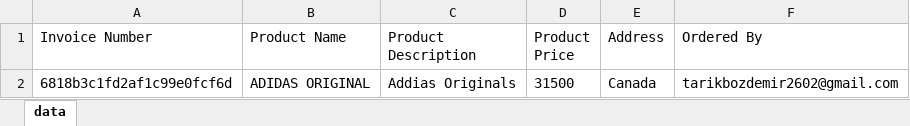
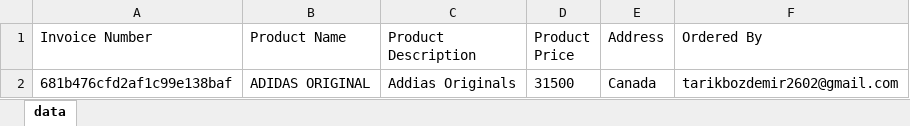
Before and after one commit to theBozdemir/Automation-practice, an Excel workbook: cypress/downloads/order-invoice_tarikbozdemir2602.xlsx, sheet data, drawn as a sheet; values as stored, in another font and other column widths than the file's, no borders; the diff names each change by its address in the sheet, - before the commit and + after, or states it on an @@ line.

Commit message:
excelJS

```diff
--- a/cypress/downloads/order-invoice_tarikbozdemir2602.xlsx (sheet data)
+++ b/cypress/downloads/order-invoice_tarikbozdemir2602.xlsx (sheet data)
-A2 (Invoice Number): 6818b3c1fd2af1c99e0fcf6d
+A2 (Invoice Number): 681b476cfd2af1c99e138baf
```
Also changed, not shown: 3 other files.
